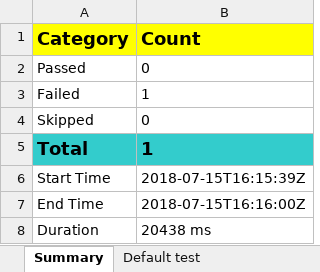
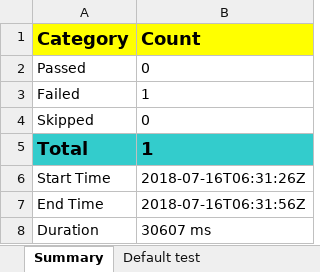
Before and after one commit to sharmalok88/LockTheDeal, an Excel workbook: test-output/SuiteReport.xlsx, sheet Summary, drawn as a sheet; values as stored, in another font and other column widths than the file's, no borders; charts and pictures not drawn; the diff names each change by its address in the sheet, - before the commit and + after, or states it on an @@ line.

```diff
--- a/test-output/SuiteReport.xlsx (sheet Summary)
+++ b/test-output/SuiteReport.xlsx (sheet Summary)
-B6 (Count): 2018-07-15T16:15:39Z
+B6 (Count): 2018-07-16T06:31:26Z
-B7 (Count): 2018-07-15T16:16:00Z
+B7 (Count): 2018-07-16T06:31:56Z
-B8 (Count): 20438 ms
+B8 (Count): 30607 ms
```
Also changed, not shown: sheet Default test, 11 other files.
